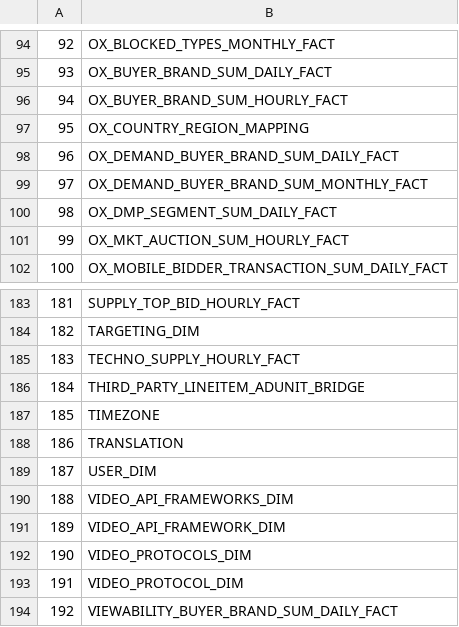
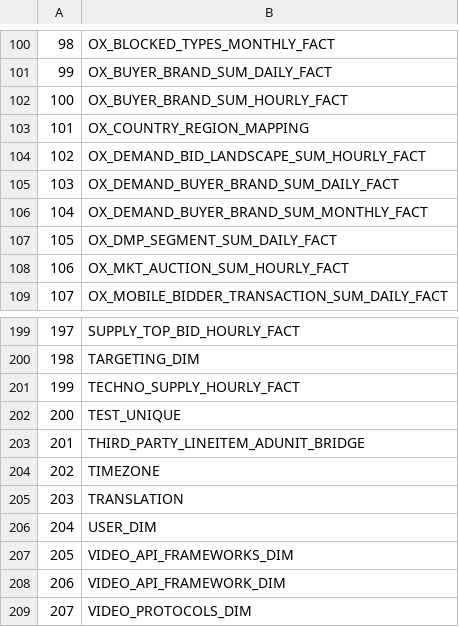
Before and after one commit to shiang-luong/mikesnowflake, a CSV file: cached_history/schema/tables.csv, drawn as a sheet; only a part is shown, gaps mark what is left out; the shorter side is filled out with more unchanged rows; the diff covers the shown part only; the diff names each change by its address in the sheet, - before the commit and + after, or states it on an @@ line.

```diff
--- a/cached_history/schema/tables.csv
+++ b/cached_history/schema/tables.csv
@@ column A renumbered between rows 17 and 218 @@
@@ row 204 moved to row 104: 102 @@
+row 202: 200 | TEST_UNIQUE
```
Also changed, not shown: 15 added rows and 2 removed rows elsewhere in this file, 2 other files.
